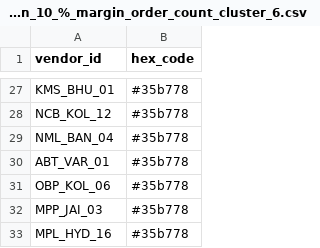
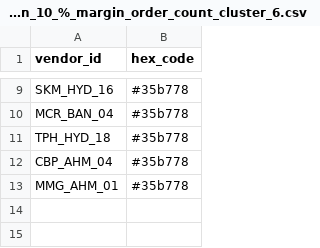
Before and after one commit to gpranav88-zz/MVP2, a CSV file: scripts/csv_dump/Greater_vs_Less_than_10_%_margin_order_count_cluster_6.csv, drawn as a sheet; only a part is shown, gaps mark what is left out; removed rows and columns are numbered as before the commit, all else as after; the diff covers the shown part only; the diff names each change by its address in the sheet, - before the commit and + after, or states it on an @@ line.

```diff
--- a/scripts/csv_dump/Greater_vs_Less_than_10_%_margin_order_count_cluster_6.csv
+++ b/scripts/csv_dump/Greater_vs_Less_than_10_%_margin_order_count_cluster_6.csv
-A9 (vendor_id): KMS_BHU_01
+A9 (vendor_id): SKM_HYD_16
-row 28: NCB_KOL_12 | #35b778
-A10 (vendor_id): NML_BAN_04
+A10 (vendor_id): MCR_BAN_04
-A11 (vendor_id): ABT_VAR_01
+A11 (vendor_id): TPH_HYD_18
-row 31: OBP_KOL_06 | #35b778
-A12 (vendor_id): MPP_JAI_03
+A12 (vendor_id): CBP_AHM_04
-A13 (vendor_id): MPL_HYD_16
+A13 (vendor_id): MMG_AHM_01
```
Also changed, not shown: 18 removed rows and 7 edited cells elsewhere in this file, scripts/csv_dump/Cancelled_vs_Refunded_Order_Percentage_cluster_0.csv, scripts/csv_dump/Cancelled_vs_Refunded_Order_Percentage_cluster_7.csv, 34 other files.
